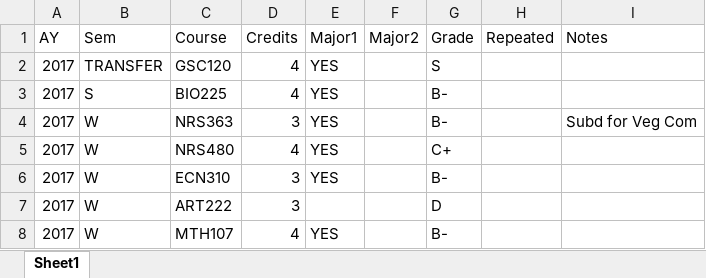
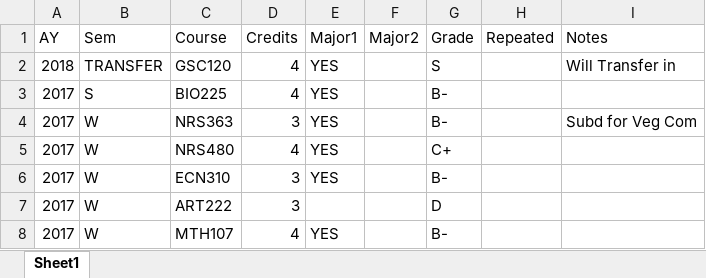
Before and after one commit to droglenc/NCGPACalc, an Excel workbook: Student2Grades.xlsx, sheet Sheet1, drawn as a sheet; only a part is shown; values as stored, in another font and other column widths than the file's, no borders; the diff names each change by its address in the sheet, - before the commit and + after, or states it on an @@ line.

```diff
--- a/Student2Grades.xlsx (sheet Sheet1)
+++ b/Student2Grades.xlsx (sheet Sheet1)
-A2 (AY): 2017
+A2 (AY): 2018
-I2 (Notes): (empty)
+I2 (Notes): Will Transfer in
```
Also changed, not shown: Student1Grades.xlsx, 1 other file.
